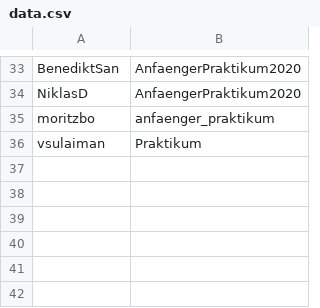
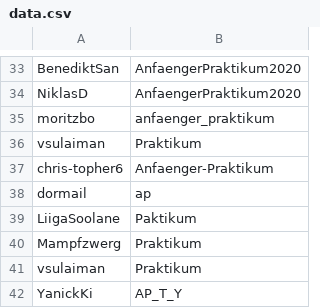
Before and after one commit to NicoJG/PraktikumPhysikRepositories, a CSV file: data.csv, drawn as a sheet; only a part is shown, gaps mark what is left out.

```diff
--- a/data.csv
+++ b/data.csv
@@ -36 +36,7 @@ moritzbo,anfaenger_praktikum
 vsulaiman,Praktikum
+chris-topher6,Anfaenger-Praktikum
+dormail,ap
+LiigaSoolane,Paktikum
+Mampfzwerg,Praktikum
+vsulaiman,Praktikum
+YanickKi,AP_T_Y
```
Also changed, not shown: 2 other files.
